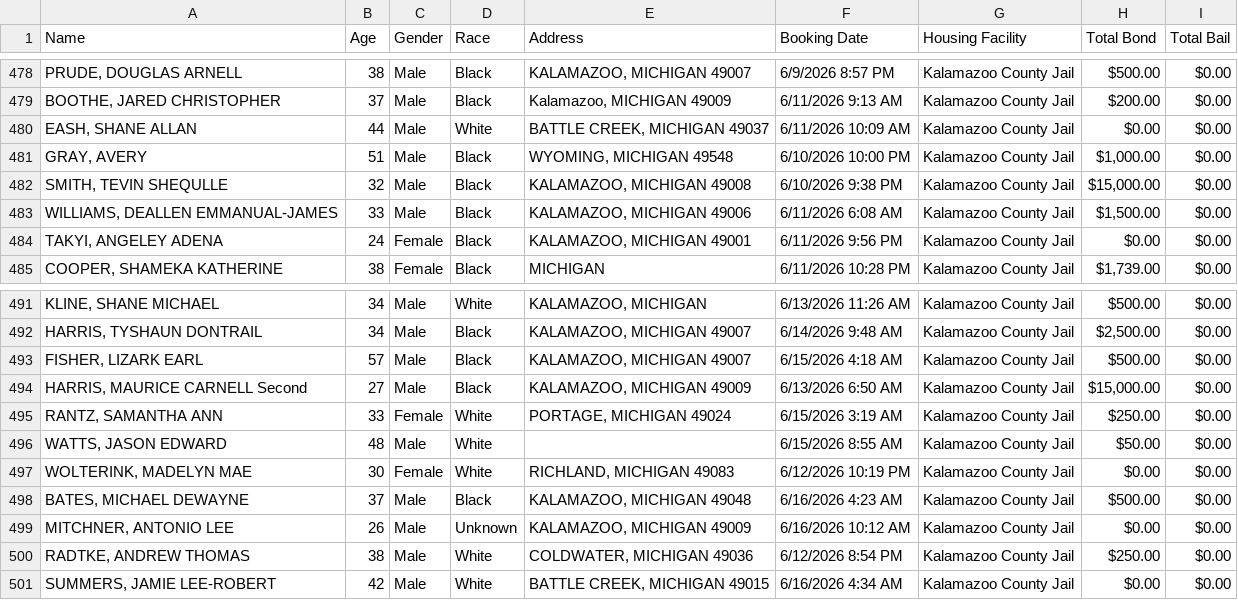
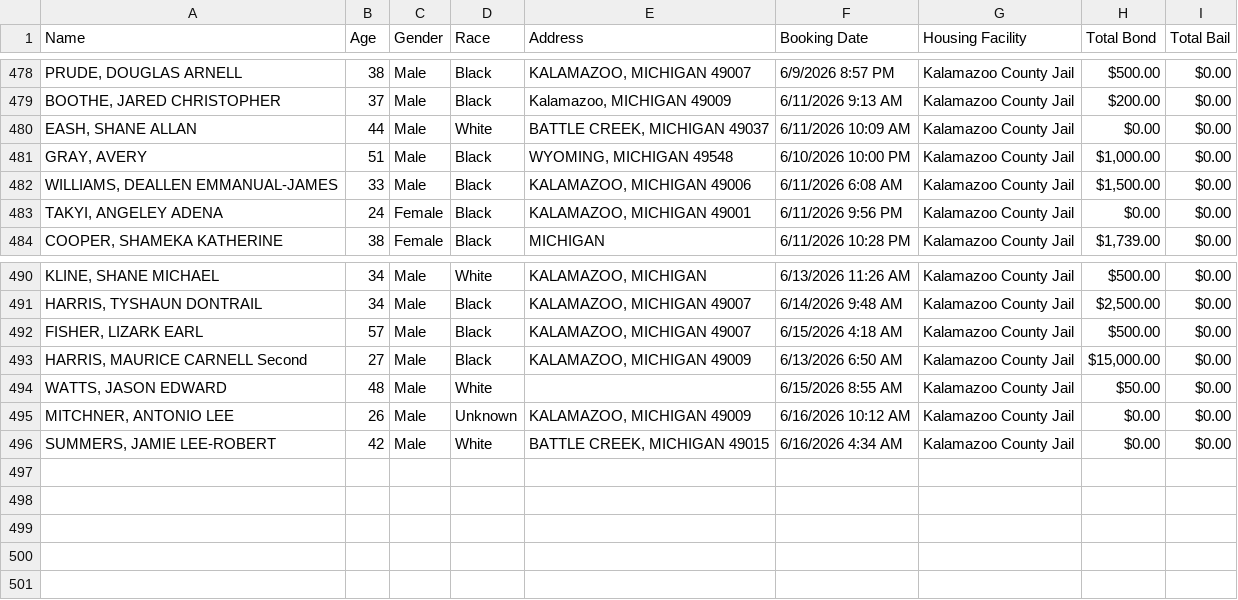
Before and after one commit to kalebwolfgang/kalamazoo-jail-scraper, a CSV file: current_inmates.csv, drawn as a sheet; only a part is shown, gaps mark what is left out; the diff names each change by its address in the sheet, - before the commit and + after, or states it on an @@ line.

```diff
--- a/current_inmates.csv
+++ b/current_inmates.csv
-row 482: SMITH, TEVIN SHEQULLE | 32 | Male | Black | KALAMAZOO, MICHIGAN 49008 | 6/10/2026 9:38 PM | Kalamazoo County Jail | $15,000.00 | $0.00
-row 495: RANTZ, SAMANTHA ANN | 33 | Female | White | PORTAGE, MICHIGAN 49024 | 6/15/2026 3:19 AM | Kalamazoo County Jail | $250.00 | $0.00
-row 497: WOLTERINK, MADELYN MAE | 30 | Female | White | RICHLAND, MICHIGAN 49083 | 6/12/2026 10:19 PM | Kalamazoo County Jail | $0.00 | $0.00
-row 498: BATES, MICHAEL DEWAYNE | 37 | Male | Black | KALAMAZOO, MICHIGAN 49048 | 6/16/2026 4:23 AM | Kalamazoo County Jail | $500.00 | $0.00
-row 500: RADTKE, ANDREW THOMAS | 38 | Male | White | COLDWATER, MICHIGAN 49036 | 6/12/2026 8:54 PM | Kalamazoo County Jail | $250.00 | $0.00
```
Also changed, not shown: all_historical_people.csv, daily_demographics.csv, 1 other file.
